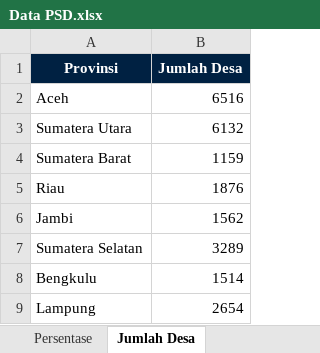
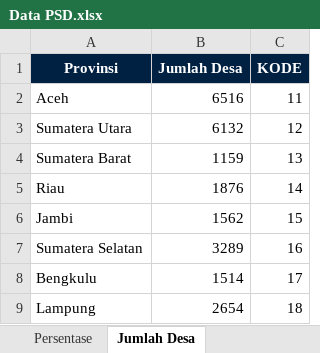
Before and after one commit to Zen-Rofiqy/STA1381-PSD, an Excel workbook: Tugas/Tugas Akhir/Data PSD.xlsx, sheet Jumlah Desa, drawn as a sheet; only a part is shown; values as stored, in another font and other column widths than the file's, no borders; the diff names each change by its address in the sheet, - before the commit and + after, or states it on an @@ line.

```diff
--- a/Tugas/Tugas Akhir/Data PSD.xlsx (sheet Jumlah Desa)
+++ b/Tugas/Tugas Akhir/Data PSD.xlsx (sheet Jumlah Desa)
+column C (KODE), rows 2-9: 11 | 12 | 13 | 14 | 15 | 16 | 17 | 18
```
Also changed, not shown: 1 other file.
